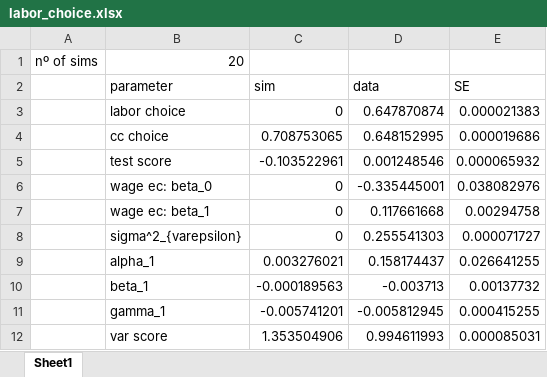
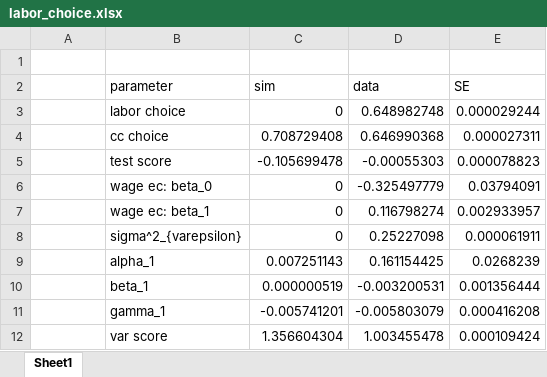
Before and after one commit to jorginho84/child-care-welfare, an Excel workbook: data/labor_choice.xlsx, sheet Sheet1, drawn as a sheet; values as stored, in another font and other column widths than the file's, no borders; the diff names each change by its address in the sheet, - before the commit and + after, or states it on an @@ line.

Commit message:
8-enero
- utility: crea funciones para simular salario, shocks, score, ingreso no laboral y utilidad.
- simdata: simula elección de labor choice y cc choice a partir de maximización de utilidad.
- estimate: llama a simdata para estimar momentos relevantes.
- bootstrap: calcula momentos relevantes de la data mediante bootstrap.
- parameters: alberga parámetros necesarios para utilizar en las simulaciones.

```diff
--- a/data/labor_choice.xlsx (sheet Sheet1)
+++ b/data/labor_choice.xlsx (sheet Sheet1)
-row 1: nº of sims | 20
+row 1: (empty)
-D3 (data): 0.647870874
+D3 (data): 0.648982748
-E3 (SE): 0.000021383
+E3 (SE): 0.000029244
-C4 (sim): 0.708753065
+C4 (sim): 0.708729408
-D4 (data): 0.648152995
+D4 (data): 0.646990368
-E4 (SE): 0.000019686
+E4 (SE): 0.000027311
-C5 (sim): -0.103522961
+C5 (sim): -0.105699478
-D5 (data): 0.001248546
+D5 (data): -0.00055303
-E5 (SE): 0.000065932
+E5 (SE): 0.000078823
-D6 (data): -0.335445001
+D6 (data): -0.325497779
-E6 (SE): 0.038082976
+E6 (SE): 0.03794091
-D7 (data): 0.117661668
+D7 (data): 0.116798274
-E7 (SE): 0.00294758
+E7 (SE): 0.002933957
-D8 (data): 0.255541303
+D8 (data): 0.25227098
-E8 (SE): 0.000071727
+E8 (SE): 0.000061911
-C9 (sim): 0.003276021
+C9 (sim): 0.007251143
-D9 (data): 0.158174437
+D9 (data): 0.161154425
-E9 (SE): 0.026641255
+E9 (SE): 0.0268239
-C10 (sim): -0.000189563
+C10 (sim): 0.000000519
-D10 (data): -0.003713
+D10 (data): -0.003200531
-E10 (SE): 0.00137732
+E10 (SE): 0.001356444
-D11 (data): -0.005812945
+D11 (data): -0.005803079
-E11 (SE): 0.000415255
+E11 (SE): 0.000416208
-C12 (sim): 1.353504906
+C12 (sim): 1.356604304
-D12 (data): 0.994611993
+D12 (data): 1.003455478
-E12 (SE): 0.000085031
+E12 (SE): 0.000109424
```
Also changed, not shown: 4 other files.
